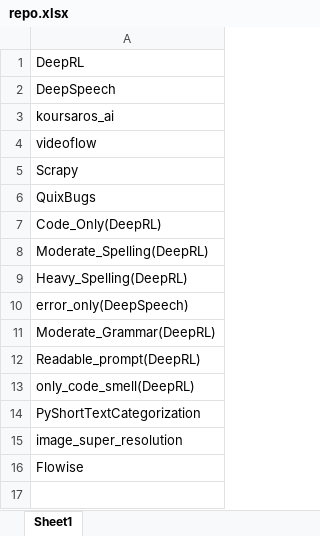
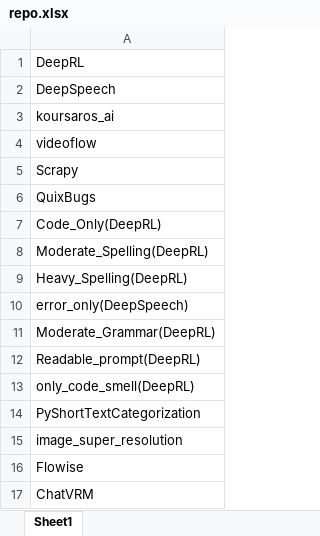
Before and after one commit to Winson-Foo/Empirical_Evaluation_of_Commercial_Code_Generation_Models, an Excel workbook: repo.xlsx, sheet Sheet1, drawn as a sheet; values as stored, in another font and other column widths than the file's, no borders; the diff names each change by its address in the sheet, - before the commit and + after, or states it on an @@ line.

Commit message:
Added ChatVRM dataset

```diff
--- a/repo.xlsx (sheet Sheet1)
+++ b/repo.xlsx (sheet Sheet1)
+row 17: ChatVRM
```
